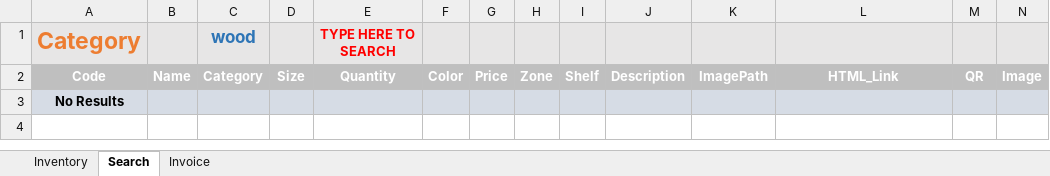
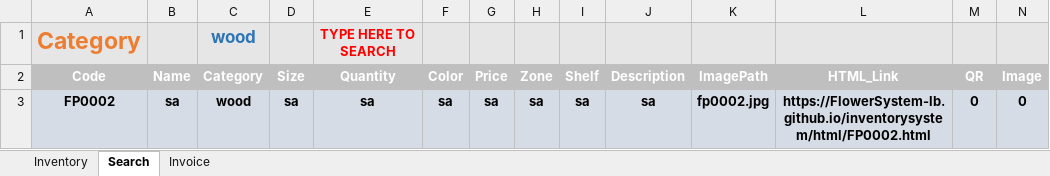
Before and after one commit to FlowerSystem-lb/inventorysystem, an Excel workbook: Inventory.xlsm, sheet Search, drawn as a sheet; only a part is shown; values as stored, in another font and other column widths than the file's, no borders; charts and pictures not drawn; removed rows and columns are numbered as before the commit, all else as after; rows hold the shown columns only; the diff names each change by its address in the sheet, - before the commit and + after, or states it on an @@ line.

```diff
--- a/Inventory.xlsm (sheet Search)
+++ b/Inventory.xlsm (sheet Search)
-row 3: No Results
+row 3: FP0002 | sa | wood | sa | sa | sa | sa | sa | sa | sa | fp0002.jpg | https://FlowerSystem-lb.github.io/inventorysystem/html/FP0002.html | 0 | 0
```
Also changed, not shown: sheet Inventory, sheet Invoice, 2 other files.
